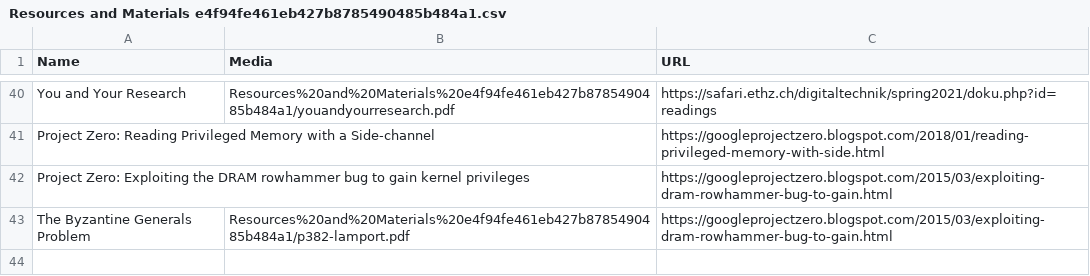
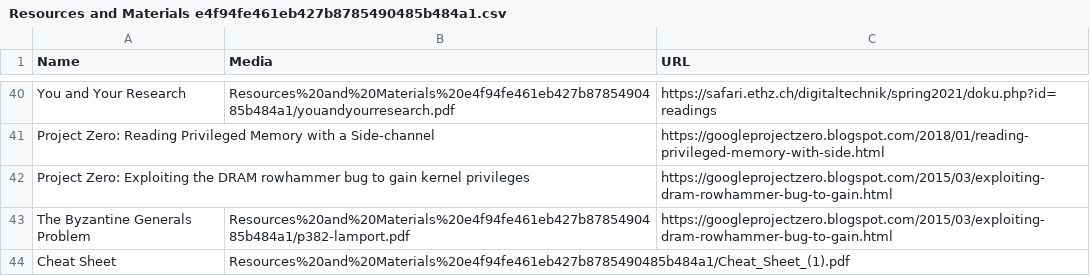
Before and after one commit to cedricschwyter/cs-wiki, a CSV file: docs/Formulary & Course Materials 677618886e9347f58deaf01d94bc40d7/Resources and Materials e4f94fe461eb427b8785490485b484a1.csv, drawn as a sheet; only a part is shown, gaps mark what is left out; the diff names each change by its address in the sheet, - before the commit and + after, or states it on an @@ line.

```diff
--- a/docs/Formulary & Course Materials 677618886e9347f58deaf01d94bc40d7/Resources and Materials e4f94fe461eb427b8785490485b484a1.csv
+++ b/docs/Formulary & Course Materials 677618886e9347f58deaf01d94bc40d7/Resources and Materials e4f94fe461eb427b8785490485b484a1.csv
+row 44: Cheat Sheet | Resources%20and%20Materials%20e4f94fe461eb427b8785490485b484a1/Cheat_Sheet_(1).pdf
```
Also changed, not shown: markdown/Formulary & Course Materials 677618886e9347f58deaf01d94bc40d7/Resources and Materials e4f94fe461eb427b8785490485b484a1.csv, 4 other files.
